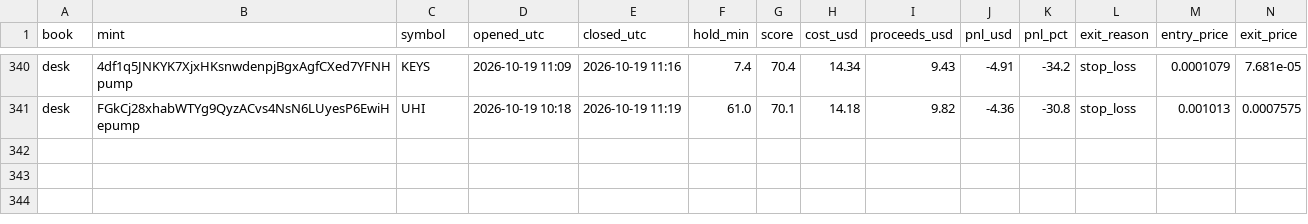
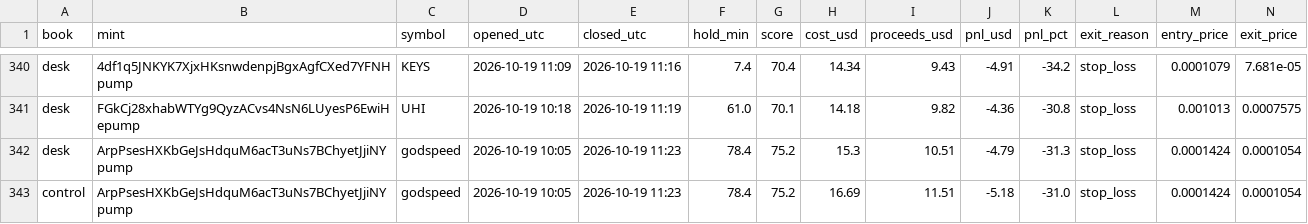
Before and after one commit to adarshapadhan/padhan-paper-desk, a CSV file: data/trades.csv, drawn as a sheet; only a part is shown, gaps mark what is left out; rows hold the shown columns only; the diff names each change by its address in the sheet, - before the commit and + after, or states it on an @@ line.

Commit message:
desk update 2026-10-19T11:36Z

```diff
--- a/data/trades.csv
+++ b/data/trades.csv
+row 342: desk | ArpPsesHXKbGeJsHdquM6acT3uNs7BChyetJjiNYpump | godspeed | 2026-10-19 10:05 | 2026-10-19 11:23 | 78.4 | 75.2 | 15.3 | 10.51 | -4.79 | -31.3 | stop_loss | 0.0001424 | 0.0001054
+row 343: control | ArpPsesHXKbGeJsHdquM6acT3uNs7BChyetJjiNYpump | godspeed | 2026-10-19 10:05 | 2026-10-19 11:23 | 78.4 | 75.2 | 16.69 | 11.51 | -5.18 | -31.0 | stop_loss | 0.0001424 | 0.0001054
```
Also changed, not shown: data/equity.csv, 4 other files.
